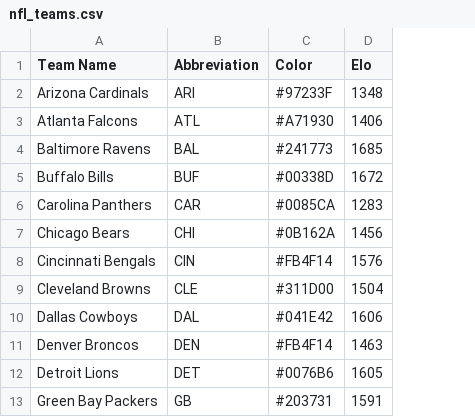
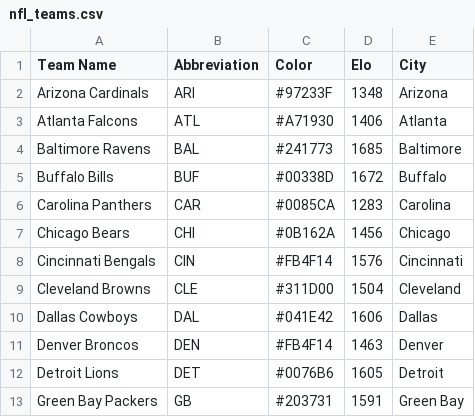
Before and after one commit to Rstark28/DjangoApp, a CSV file: proj_template/main/static/csv/nfl_teams.csv, drawn as a sheet; only a part is shown; the diff names each change by its address in the sheet, - before the commit and + after, or states it on an @@ line.

```diff
--- a/proj_template/main/static/csv/nfl_teams.csv
+++ b/proj_template/main/static/csv/nfl_teams.csv
+column E (City), rows 2-13: Arizona | Atlanta | Baltimore | Buffalo | Carolina | Chicago | Cincinnati | Cleveland | Dallas | Denver | Detroit | Green Bay
```
Also changed, not shown: proj_template/test2.csv, 41 other files.
